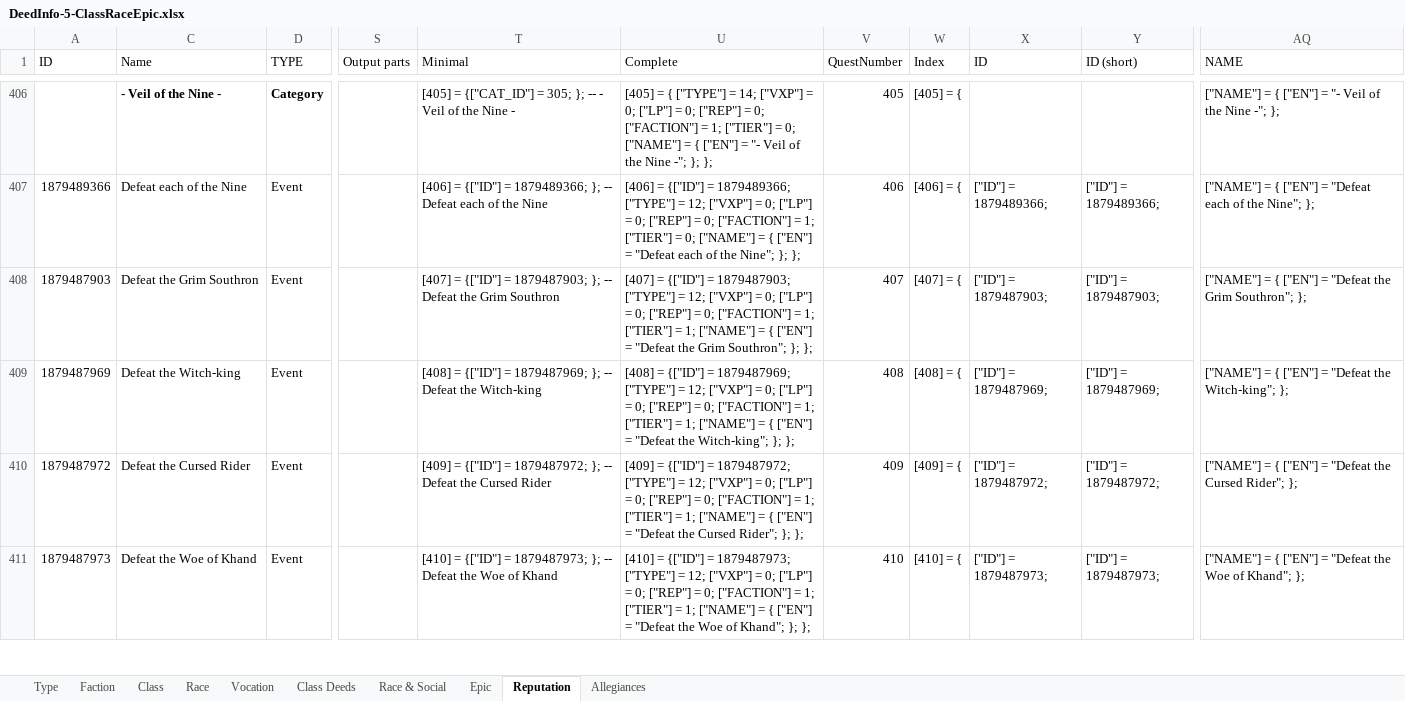
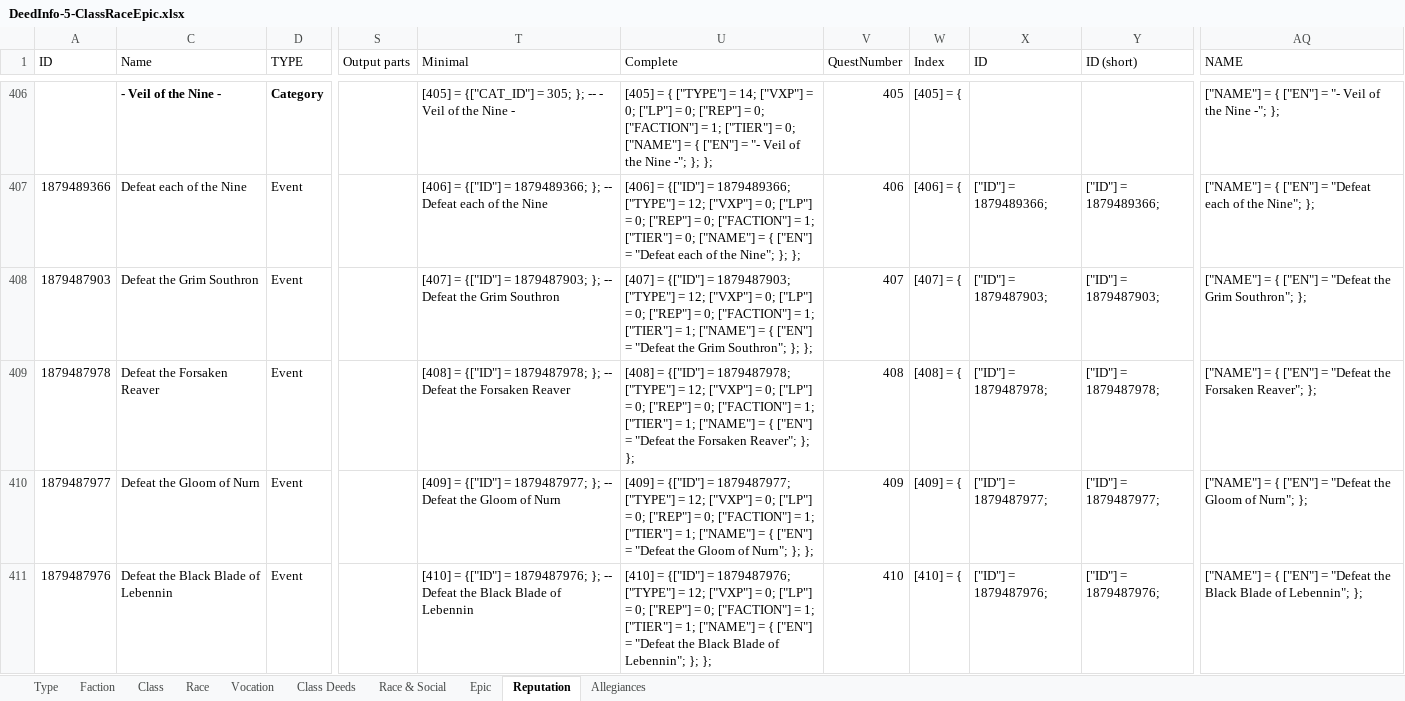
Before and after one commit to b414213562/DeedTracker, an Excel workbook: SourceFiles/DeedInfo-5-ClassRaceEpic.xlsx, sheet Reputation, drawn as a sheet; only a part is shown, gaps mark what is left out; values as stored, in another font and other column widths than the file's, no borders; conditional formats not drawn; the diff covers the shown part only; the diff names each change by its address in the sheet, - before the commit and + after, or states it on an @@ line.

Commit message:
Fixed order of Veil of the Nine deeds. Marked some deeds Not Actively Available. Fixed some tiers.

```diff
--- a/SourceFiles/DeedInfo-5-ClassRaceEpic.xlsx (sheet Reputation)
+++ b/SourceFiles/DeedInfo-5-ClassRaceEpic.xlsx (sheet Reputation)
-A409 (ID): 1879487969
+A409 (ID): 1879487978
-C409 (Name): Defeat the Witch-king
+C409 (Name): Defeat the Forsaken Reaver
-T409 (Minimal): …{["ID"] = 1879487969; }; -- Defeat the Witch-king
+T409 (Minimal): …{["ID"] = 1879487978; }; -- Defeat the Forsaken Reaver
-U409 (Complete): …{["ID"] = 1879487969; ["TYPE"] = 12; ["VXP"] = 0; ["LP"] = 0; ["REP"] = 0; ["FACTION"] = 1; ["TIER"] = 1; ["NAME"] = { ["EN"] = "Defeat the Witch-king"; }; };
+U409 (Complete): …{["ID"] = 1879487978; ["TYPE"] = 12; ["VXP"] = 0; ["LP"] = 0; ["REP"] = 0; ["FACTION"] = 1; ["TIER"] = 1; ["NAME"] = { ["EN"] = "Defeat the Forsaken Reaver"; }; };
-X409 (ID): ["ID"] = 1879487969;
+X409 (ID): ["ID"] = 1879487978;
-Y409 (ID (short)): ["ID"] = 1879487969;
+Y409 (ID (short)): ["ID"] = 1879487978;
-AQ409 (NAME): …"Defeat the Witch-king"; };
+AQ409 (NAME): …"Defeat the Forsaken Reaver"; };
-A410 (ID): 1879487972
+A410 (ID): 1879487977
-C410 (Name): Defeat the Cursed Rider
+C410 (Name): Defeat the Gloom of Nurn
-T410 (Minimal): …{["ID"] = 1879487972; }; -- Defeat the Cursed Rider
+T410 (Minimal): …{["ID"] = 1879487977; }; -- Defeat the Gloom of Nurn
-U410 (Complete): …{["ID"] = 1879487972; ["TYPE"] = 12; ["VXP"] = 0; ["LP"] = 0; ["REP"] = 0; ["FACTION"] = 1; ["TIER"] = 1; ["NAME"] = { ["EN"] = "Defeat the Cursed Rider"; }; };
+U410 (Complete): …{["ID"] = 1879487977; ["TYPE"] = 12; ["VXP"] = 0; ["LP"] = 0; ["REP"] = 0; ["FACTION"] = 1; ["TIER"] = 1; ["NAME"] = { ["EN"] = "Defeat the Gloom of Nurn"; }; };
-X410 (ID): ["ID"] = 1879487972;
+X410 (ID): ["ID"] = 1879487977;
-Y410 (ID (short)): ["ID"] = 1879487972;
+Y410 (ID (short)): ["ID"] = 1879487977;
-AQ410 (NAME): …"Defeat the Cursed Rider"; };
+AQ410 (NAME): …"Defeat the Gloom of Nurn"; };
-A411 (ID): 1879487973
+A411 (ID): 1879487976
-C411 (Name): Defeat the Woe of Khand
+C411 (Name): Defeat the Black Blade of Lebennin
-T411 (Minimal): …{["ID"] = 1879487973; }; -- Defeat the Woe of Khand
+T411 (Minimal): …{["ID"] = 1879487976; }; -- Defeat the Black Blade of Lebennin
-U411 (Complete): …{["ID"] = 1879487973; ["TYPE"] = 12; ["VXP"] = 0; ["LP"] = 0; ["REP"] = 0; ["FACTION"] = 1; ["TIER"] = 1; ["NAME"] = { ["EN"] = "Defeat the Woe of Khand"; }; };
+U411 (Complete): …{["ID"] = 1879487976; ["TYPE"] = 12; ["VXP"] = 0; ["LP"] = 0; ["REP"] = 0; ["FACTION"] = 1; ["TIER"] = 1; ["NAME"] = { ["EN"] = "Defeat the Black Blade of Lebennin"; }; };
-X411 (ID): ["ID"] = 1879487973;
+X411 (ID): ["ID"] = 1879487976;
-Y411 (ID (short)): ["ID"] = 1879487973;
+Y411 (ID (short)): ["ID"] = 1879487976;
-AQ411 (NAME): …"Defeat the Woe of Khand"; };
+AQ411 (NAME): …"Defeat the Black Blade of Lebennin"; };
```
Also changed, not shown: 1 added row, 1 removed row and 25 edited cells elsewhere in this sheet, formulas that keep their value, SourceFiles/DeedInfo-2-Instances.xlsx, SourceFiles/DeedInfo-3-Hobbies.xlsx, 5 other files.
